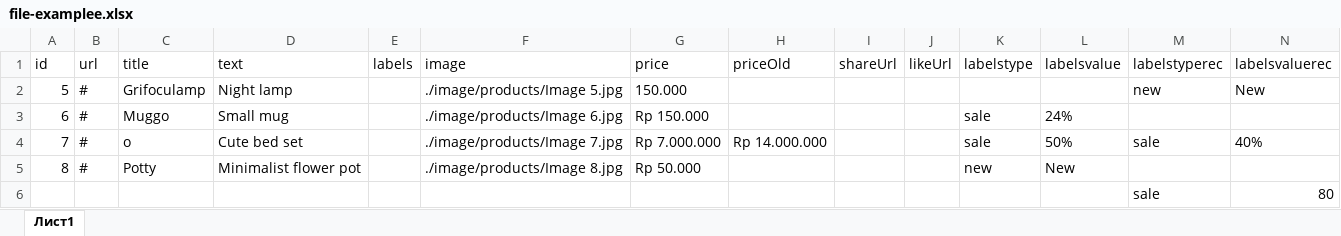
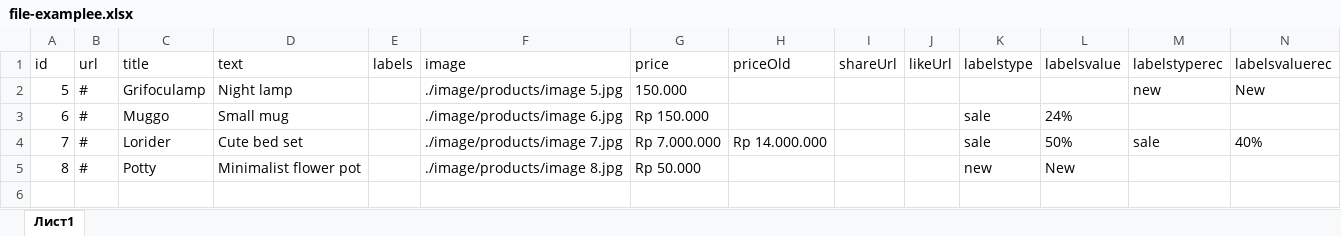
Before and after one commit to Canonica1/Funiro, an Excel workbook: file-examplee.xlsx, sheet Лист1, drawn as a sheet; only a part is shown; values as stored, in another font and other column widths than the file's, no borders; rows hold the shown columns only; the diff names each change by its address in the sheet, - before the commit and + after, or states it on an @@ line.

Commit message:
xlsx

```diff
--- a/file-examplee.xlsx (sheet Лист1)
+++ b/file-examplee.xlsx (sheet Лист1)
-F2 (image): ./image/products/Image 5.jpg
+F2 (image): ./image/products/image 5.jpg
-F3 (image): ./image/products/Image 6.jpg
+F3 (image): ./image/products/image 6.jpg
-C4 (title): o
+C4 (title): Lorider
-F4 (image): ./image/products/Image 7.jpg
+F4 (image): ./image/products/image 7.jpg
-F5 (image): ./image/products/Image 8.jpg
+F5 (image): ./image/products/image 8.jpg
-row 6:  |  |  |  |  |  |  |  |  |  |  |  | sale | 80
```
